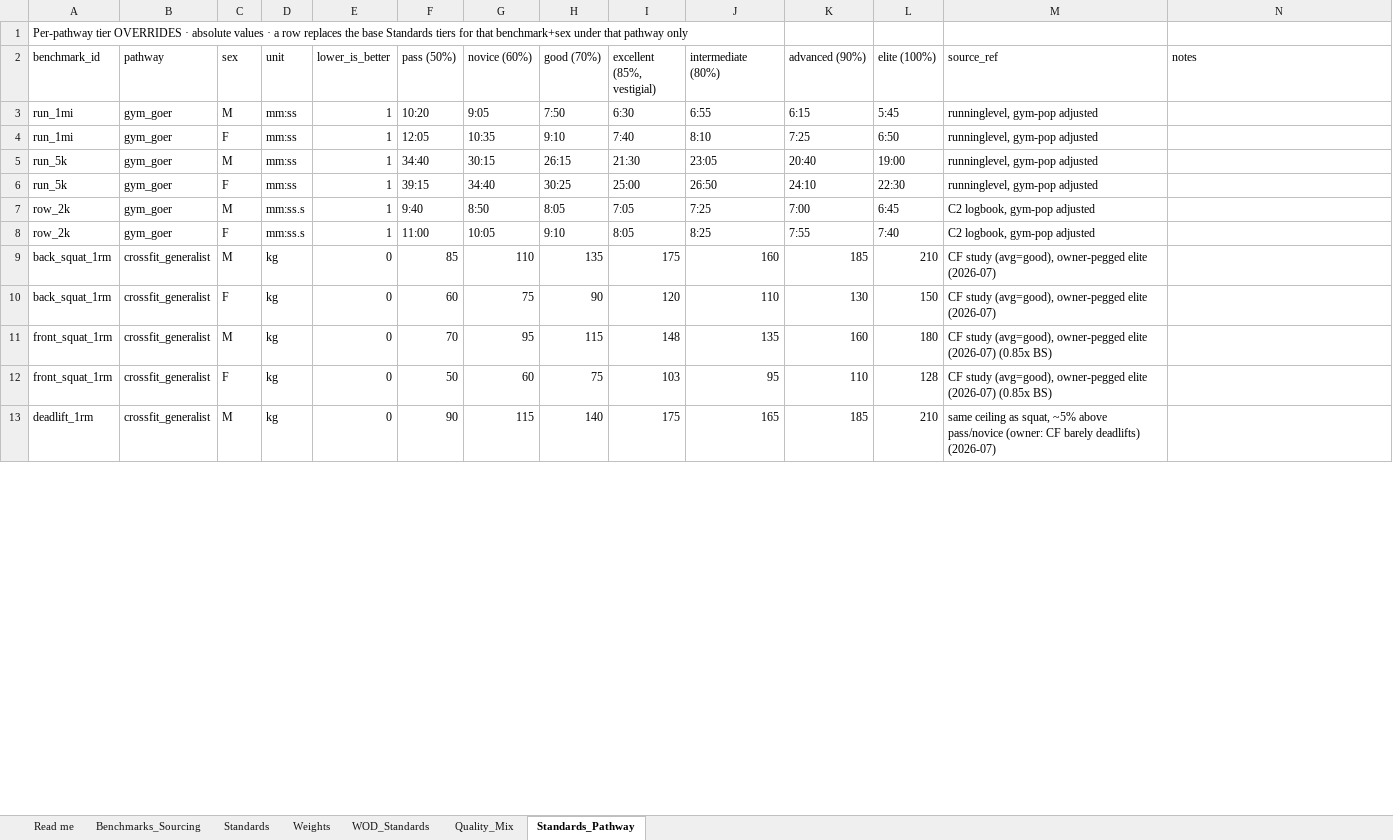
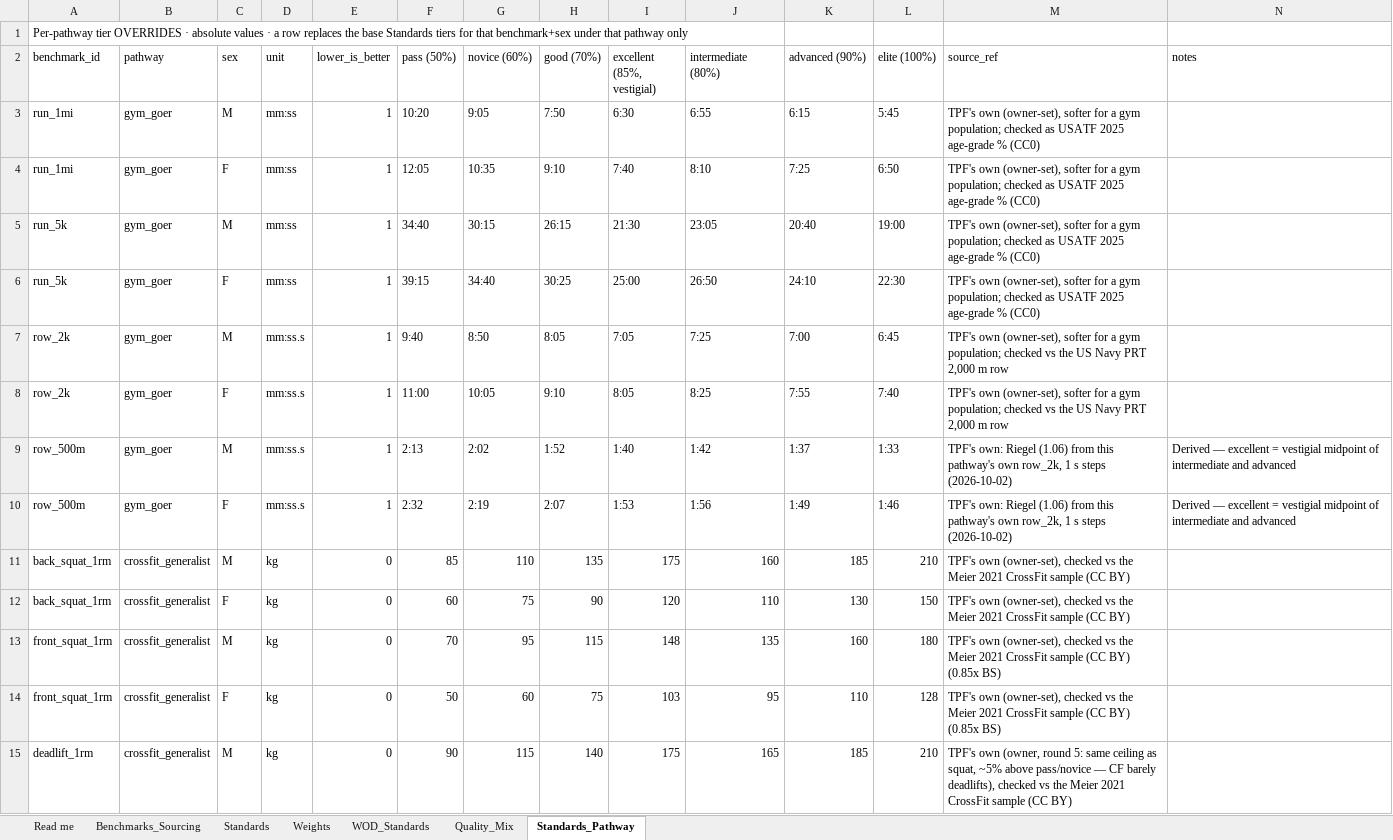
Before and after one commit to TGW7/TPFBenchmark, an Excel workbook: config/standards/TPF_HRS_Standards_v0_2026-06-21.xlsx, sheet Standards_Pathway, drawn as a sheet; only a part is shown; values as stored, in another font and other column widths than the file's, no borders; addresses are those after the commit; the diff covers the shown part only; the diff names each change by its address in the sheet, - before the commit and + after, or states it on an @@ line.

```diff
--- a/config/standards/TPF_HRS_Standards_v0_2026-06-21.xlsx (sheet Standards_Pathway)
+++ b/config/standards/TPF_HRS_Standards_v0_2026-06-21.xlsx (sheet Standards_Pathway)
-M3:M6 (source_ref): runninglevel, gym-pop adjusted
+M3:M6 (source_ref): TPF's own (owner-set), softer for a gym population; checked as USATF 2025 age-grade % (CC0)
-M7:M8 (source_ref): C2 logbook, gym-pop adjusted
+M7:M8 (source_ref): TPF's own (owner-set), softer for a gym population; checked vs the US Navy PRT 2,000 m row
+row 9: row_500m | gym_goer | M | mm:ss.s | 1 | 2:13 | 2:02 | 1:52 | 1:40 | 1:42 | 1:37 | 1:33 | TPF's own: Riegel (1.06) from this pathway's own row_2k, 1 s steps (2026-10-02) | Derived — excellent = vestigial midpoint of intermediate and advanced
+row 10: row_500m | gym_goer | F | mm:ss.s | 1 | 2:32 | 2:19 | 2:07 | 1:53 | 1:56 | 1:49 | 1:46 | TPF's own: Riegel (1.06) from this pathway's own row_2k, 1 s steps (2026-10-02) | Derived — excellent = vestigial midpoint of intermediate and advanced
-M11:M12 (source_ref): CF study (avg=good), owner-pegged elite (2026-07)
+M11:M12 (source_ref): TPF's own (owner-set), checked vs the Meier 2021 CrossFit sample (CC BY)
-M13:M14 (source_ref): CF study (avg=good), owner-pegged elite (2026-07) (0.85x BS)
+M13:M14 (source_ref): TPF's own (owner-set), checked vs the Meier 2021 CrossFit sample (CC BY) (0.85x BS)
-M15 (source_ref): same ceiling as squat, ~5% above pass/novice (owner: CF barely deadlifts) (2026-07)
+M15 (source_ref): TPF's own (owner, round 5: same ceiling as squat, ~5% above pass/novice — CF barely deadlifts), checked vs the Meier 2021 CrossFit sample (CC BY)
```
Also changed, not shown: other rows of this sheet, sheet Benchmarks_Sourcing, sheet Standards, sheet WOD_Standards, sheet Read me, config/standards/TPF_Operator_Standards.xlsx, 15 other files.
